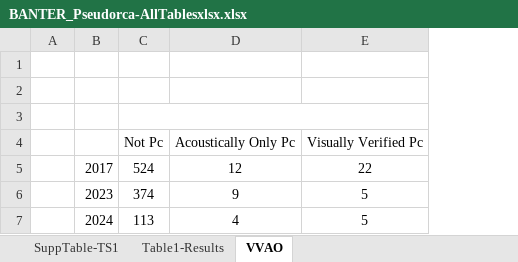
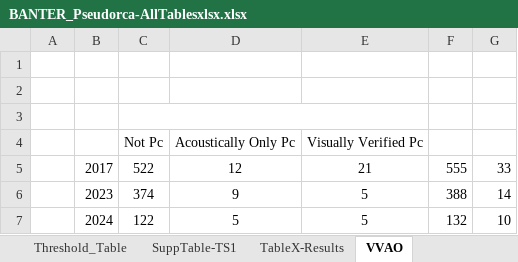
Before and after one commit to noaa-pifsc/BANTER_Pseudorca, an Excel workbook: manuscript/BANTER_Pseudorca-AllTablesxlsx.xlsx, sheet VVAO, drawn as a sheet; values as stored, in another font and other column widths than the file's, no borders; the diff names each change by its address in the sheet, - before the commit and + after, or states it on an @@ line.

Commit message:
Update BANTER_Pseudorca-AllTablesxlsx.xlsx
Added tables

```diff
--- a/manuscript/BANTER_Pseudorca-AllTablesxlsx.xlsx (sheet VVAO)
+++ b/manuscript/BANTER_Pseudorca-AllTablesxlsx.xlsx (sheet VVAO)
-sheet tab: Table1-Results
+sheet tab: TableX-Results
+sheet tab: Threshold_Table
+column F, rows 5-7: 555 | 388 | 132
+column G, rows 5-7: 33 | 14 | 10
-C5: 524
+C5: 522
-E5: 22
+E5: 21
-C7: 113
+C7: 122
-D7: 4
+D7: 5
```
Also changed, not shown: sheet TableX-Results.
